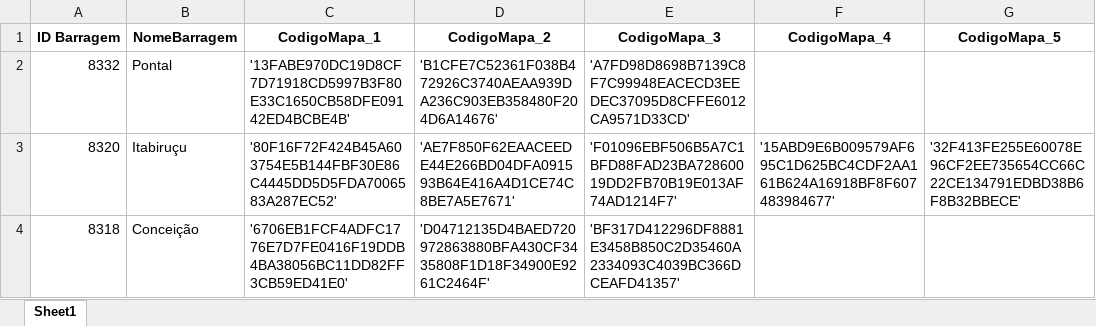
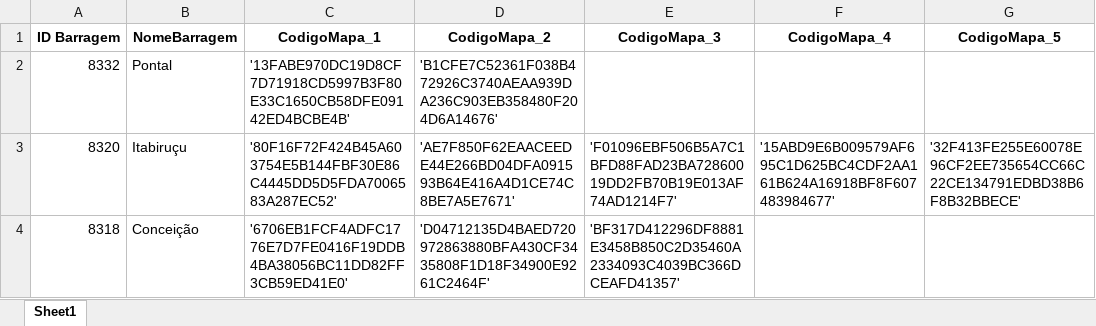
Before and after one commit to mayaradaher/mapas-SIGBM, an Excel workbook: data/data_previous.xlsx, sheet Sheet1, drawn as a sheet; only a part is shown; values as stored, in another font and other column widths than the file's, no borders; the diff names each change by its address in the sheet, - before the commit and + after, or states it on an @@ line.

Commit message:
Add files via upload

```diff
--- a/data/data_previous.xlsx (sheet Sheet1)
+++ b/data/data_previous.xlsx (sheet Sheet1)
-E2 (CodigoMapa_3): 'A7FD98D8698B7139C8F7C99948EACECD3EEDEC37095D8CFFE6012CA9571D33CD'
+E2 (CodigoMapa_3): (empty)
```
